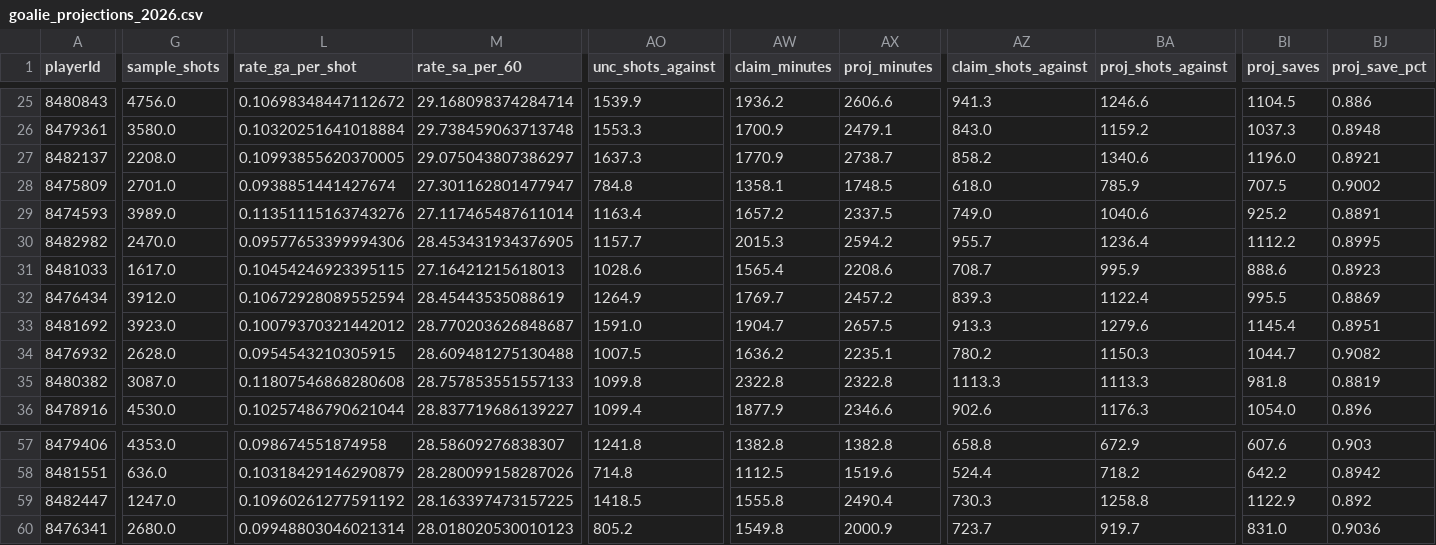
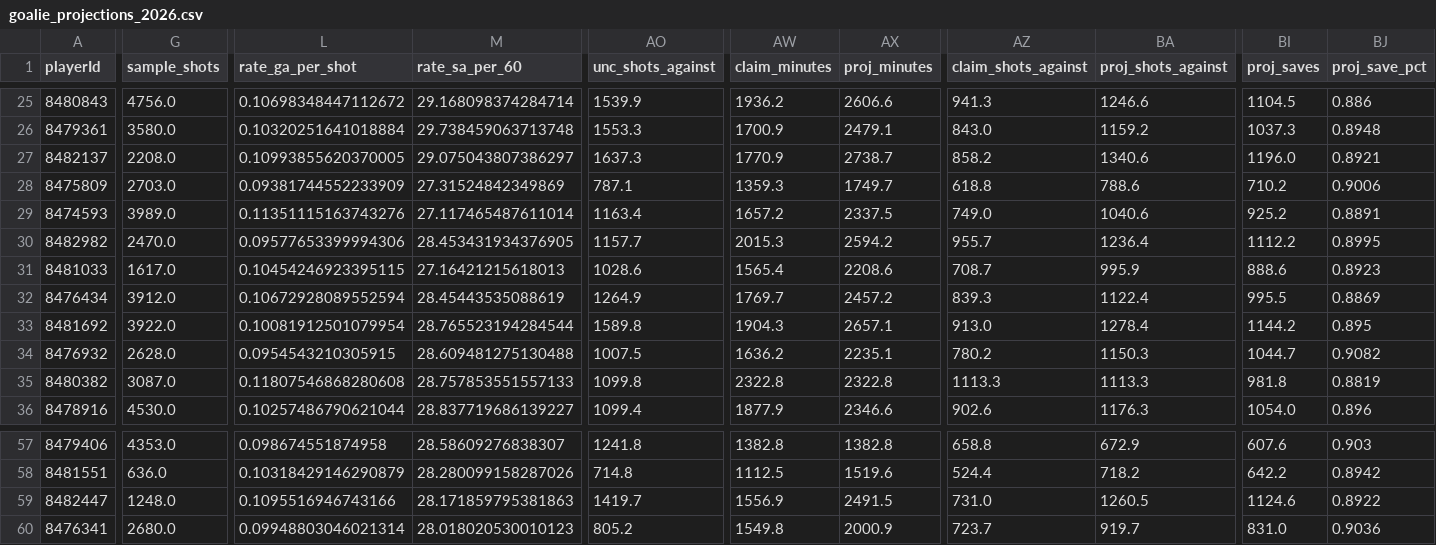
Before and after one commit to ajpayzant/NHL-Projections, a CSV file: output/goalie_projections_2026.csv, drawn as a sheet; only a part is shown, gaps mark what is left out; the diff covers the shown part only; the diff names each change by its address in the sheet, - before the commit and + after, or states it on an @@ line.

```diff
--- a/output/goalie_projections_2026.csv
+++ b/output/goalie_projections_2026.csv
-G28 (sample_shots): 2701.0
+G28 (sample_shots): 2703.0
-L28 (rate_ga_per_shot): 0.0938851441427674
+L28 (rate_ga_per_shot): 0.09381744552233909
-M28 (rate_sa_per_60): 27.301162801477947
+M28 (rate_sa_per_60): 27.31524842349869
-AO28 (unc_shots_against): 784.8
+AO28 (unc_shots_against): 787.1
-AW28 (claim_minutes): 1358.1
+AW28 (claim_minutes): 1359.3
-AX28 (proj_minutes): 1748.5
+AX28 (proj_minutes): 1749.7
-AZ28 (claim_shots_against): 618.0
+AZ28 (claim_shots_against): 618.8
-BA28 (proj_shots_against): 785.9
+BA28 (proj_shots_against): 788.6
-BI28 (proj_saves): 707.5
+BI28 (proj_saves): 710.2
-BJ28 (proj_save_pct): 0.9002
+BJ28 (proj_save_pct): 0.9006
-G33 (sample_shots): 3923.0
+G33 (sample_shots): 3922.0
-L33 (rate_ga_per_shot): 0.10079370321442012
+L33 (rate_ga_per_shot): 0.10081912501079954
-M33 (rate_sa_per_60): 28.770203626848687
+M33 (rate_sa_per_60): 28.765523194284544
-AO33 (unc_shots_against): 1591.0
+AO33 (unc_shots_against): 1589.8
-AW33 (claim_minutes): 1904.7
+AW33 (claim_minutes): 1904.3
-AX33 (proj_minutes): 2657.5
+AX33 (proj_minutes): 2657.1
-AZ33 (claim_shots_against): 913.3
+AZ33 (claim_shots_against): 913.0
-BA33 (proj_shots_against): 1279.6
+BA33 (proj_shots_against): 1278.4
-BI33 (proj_saves): 1145.4
+BI33 (proj_saves): 1144.2
-BJ33 (proj_save_pct): 0.8951
+BJ33 (proj_save_pct): 0.895
-G59 (sample_shots): 1247.0
+G59 (sample_shots): 1248.0
-L59 (rate_ga_per_shot): 0.10960261277591192
+L59 (rate_ga_per_shot): 0.1095516946743166
-M59 (rate_sa_per_60): 28.163397473157225
+M59 (rate_sa_per_60): 28.171859795381863
-AO59 (unc_shots_against): 1418.5
+AO59 (unc_shots_against): 1419.7
-AW59 (claim_minutes): 1555.8
+AW59 (claim_minutes): 1556.9
-AX59 (proj_minutes): 2490.4
+AX59 (proj_minutes): 2491.5
-AZ59 (claim_shots_against): 730.3
+AZ59 (claim_shots_against): 731.0
-BA59 (proj_shots_against): 1258.8
+BA59 (proj_shots_against): 1260.5
-BI59 (proj_saves): 1122.9
+BI59 (proj_saves): 1124.6
-BJ59 (proj_save_pct): 0.892
+BJ59 (proj_save_pct): 0.8922
```
Also changed, not shown: 116 edited cells elsewhere in this file, 6 other files.
